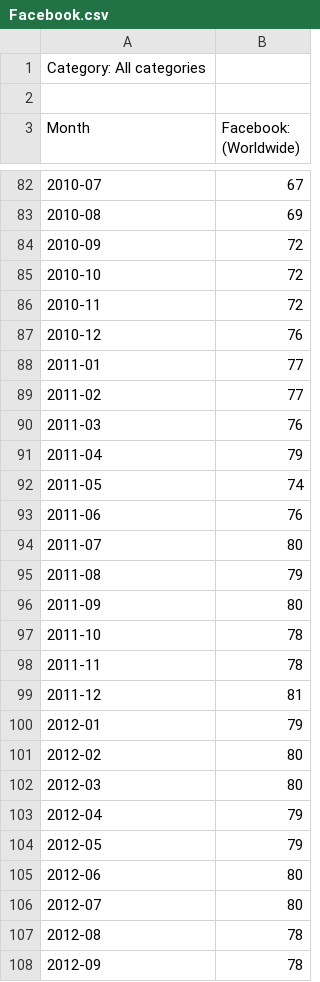
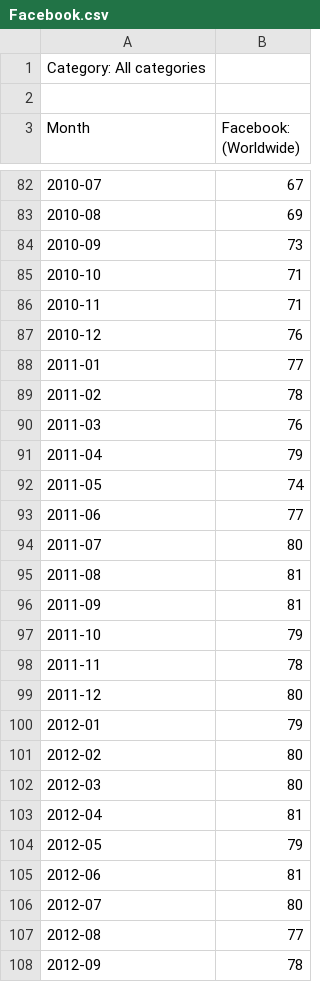
Before and after one commit to hmatejx/slashdot-ai-hype, a CSV file: examples/Facebook.csv, drawn as a sheet; only a part is shown, gaps mark what is left out; the diff covers the shown part only.

```diff
--- a/examples/Facebook.csv
+++ b/examples/Facebook.csv
@@ -83,8 +83,8 @@ Month,Facebook: (Worldwide)
 2010-08,69
-2010-09,72
-2010-10,72
-2010-11,72
+2010-09,73
+2010-10,71
+2010-11,71
 2010-12,76
 2011-01,77
-2011-02,77
+2011-02,78
 2011-03,76
@@ -92,9 +92,9 @@ Month,Facebook: (Worldwide)
 2011-05,74
-2011-06,76
+2011-06,77
 2011-07,80
-2011-08,79
-2011-09,80
-2011-10,78
+2011-08,81
+2011-09,81
+2011-10,79
 2011-11,78
-2011-12,81
+2011-12,80
 2012-01,79
@@ -102,7 +102,7 @@ Month,Facebook: (Worldwide)
 2012-03,80
-2012-04,79
+2012-04,81
 2012-05,79
-2012-06,80
+2012-06,81
 2012-07,80
-2012-08,78
+2012-08,77
 2012-09,78
```
Also changed, not shown: 8 added rows and 53 edited cells elsewhere in this file, examples/LinkedIn.csv, 7 other files.
